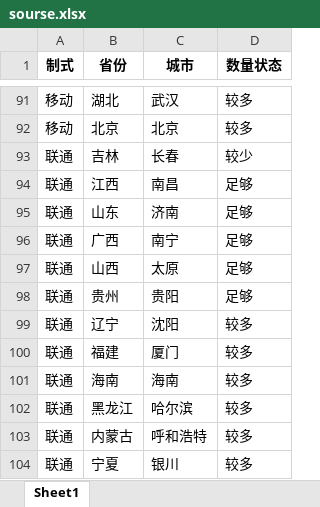
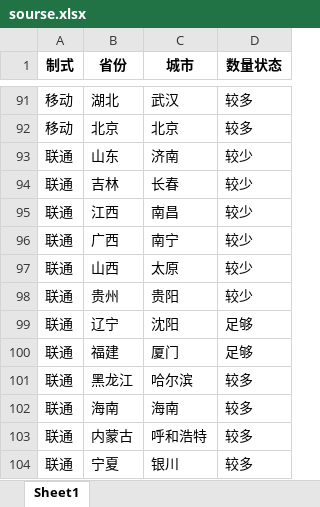
Before and after one commit to Dirichelet/Dirichelet.github.io, an Excel workbook: data/sourse.xlsx, sheet Sheet1, drawn as a sheet; only a part is shown, gaps mark what is left out; values as stored, in another font and other column widths than the file's, no borders; removed rows and columns are numbered as before the commit, all else as after; the diff names each change by its address in the sheet, - before the commit and + after, or states it on an @@ line.

```diff
--- a/data/sourse.xlsx (sheet Sheet1)
+++ b/data/sourse.xlsx (sheet Sheet1)
+row 93: 联通 | 山东 | 济南 | 较少
-D95 (数量状态): 足够
+D95 (数量状态): 较少
-row 95: 联通 | 山东 | 济南 | 足够
-D96:D98 (数量状态): 足够
+D96:D98 (数量状态): 较少
-D99:D100 (数量状态): 较多
+D99:D100 (数量状态): 足够
@@ row 102 moved to row 101: 联通 @@
```
Also changed, not shown: 1 other file.
